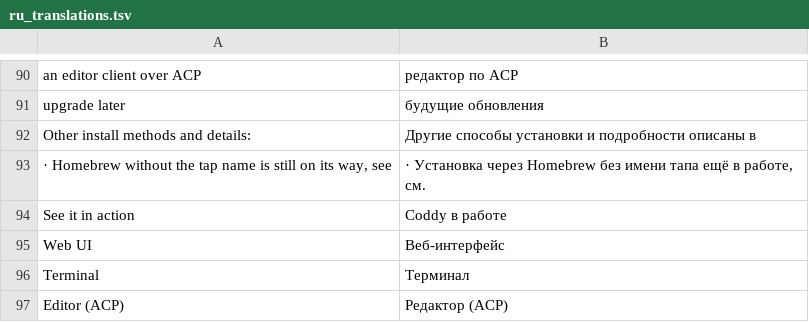
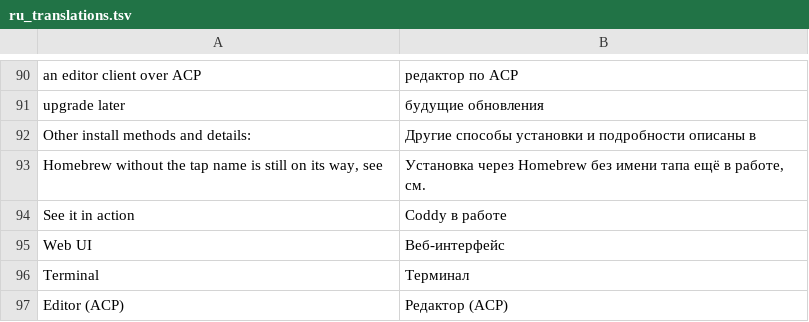
Before and after one commit to coddy-project/coddy-project.github.io, a TSV file: scripts/ru_translations.tsv, drawn as a sheet; only a part is shown, gaps mark what is left out.

Commit message:
landing: back to 3-per-row in Where you run it, break Homebrew note onto its own line

```diff
--- a/scripts/ru_translations.tsv
+++ b/scripts/ru_translations.tsv
@@ -92,3 +92,3 @@ upgrade later	будущие обновления
 Other install methods and details:	Другие способы установки и подробности описаны в
-· Homebrew without the tap name is still on its way, see	· Установка через Homebrew без имени тапа ещё в работе, см.
+Homebrew without the tap name is still on its way, see	Установка через Homebrew без имени тапа ещё в работе, см.
 See it in action	Coddy в работе
```
Also changed, not shown: 3 other files.
